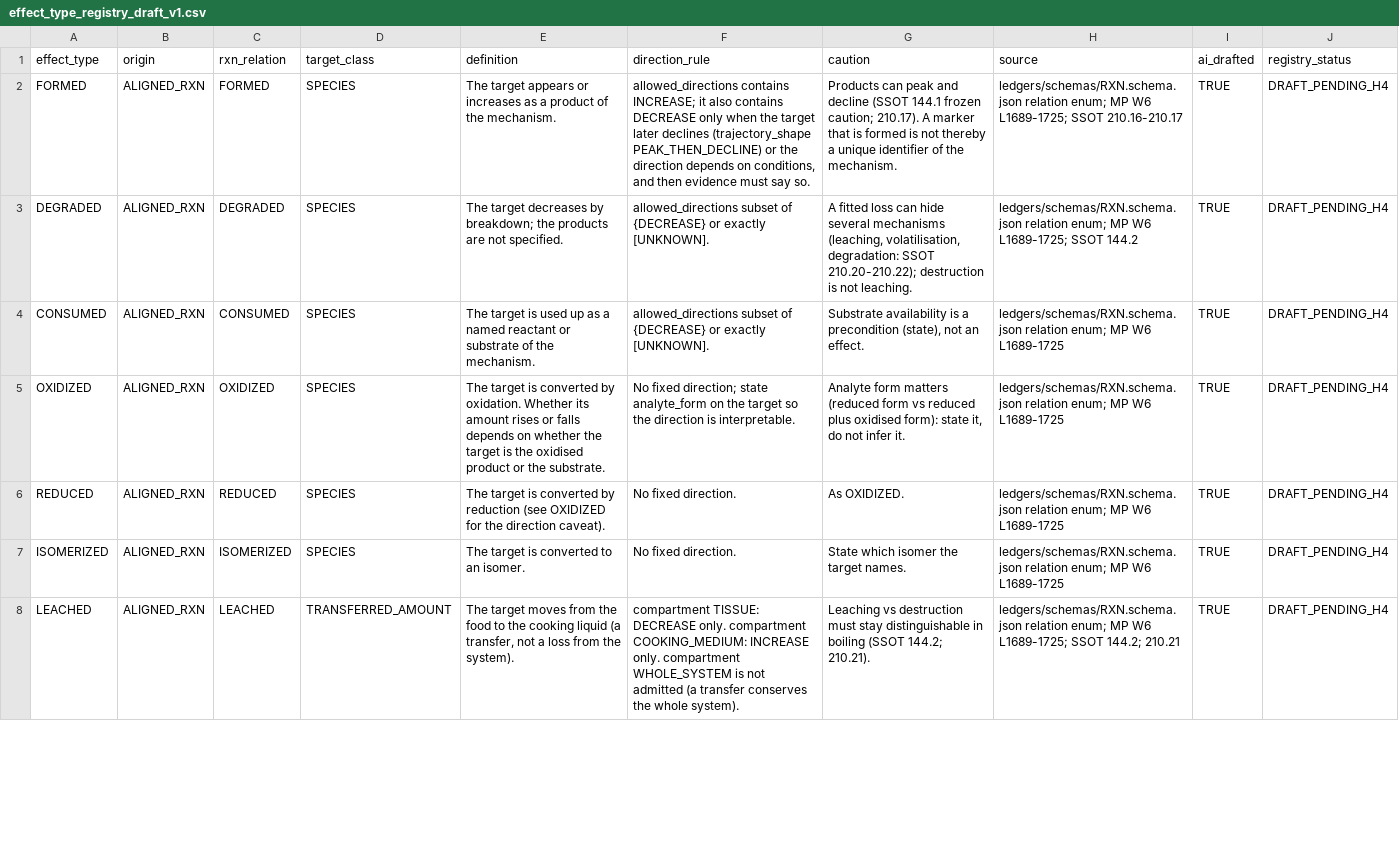
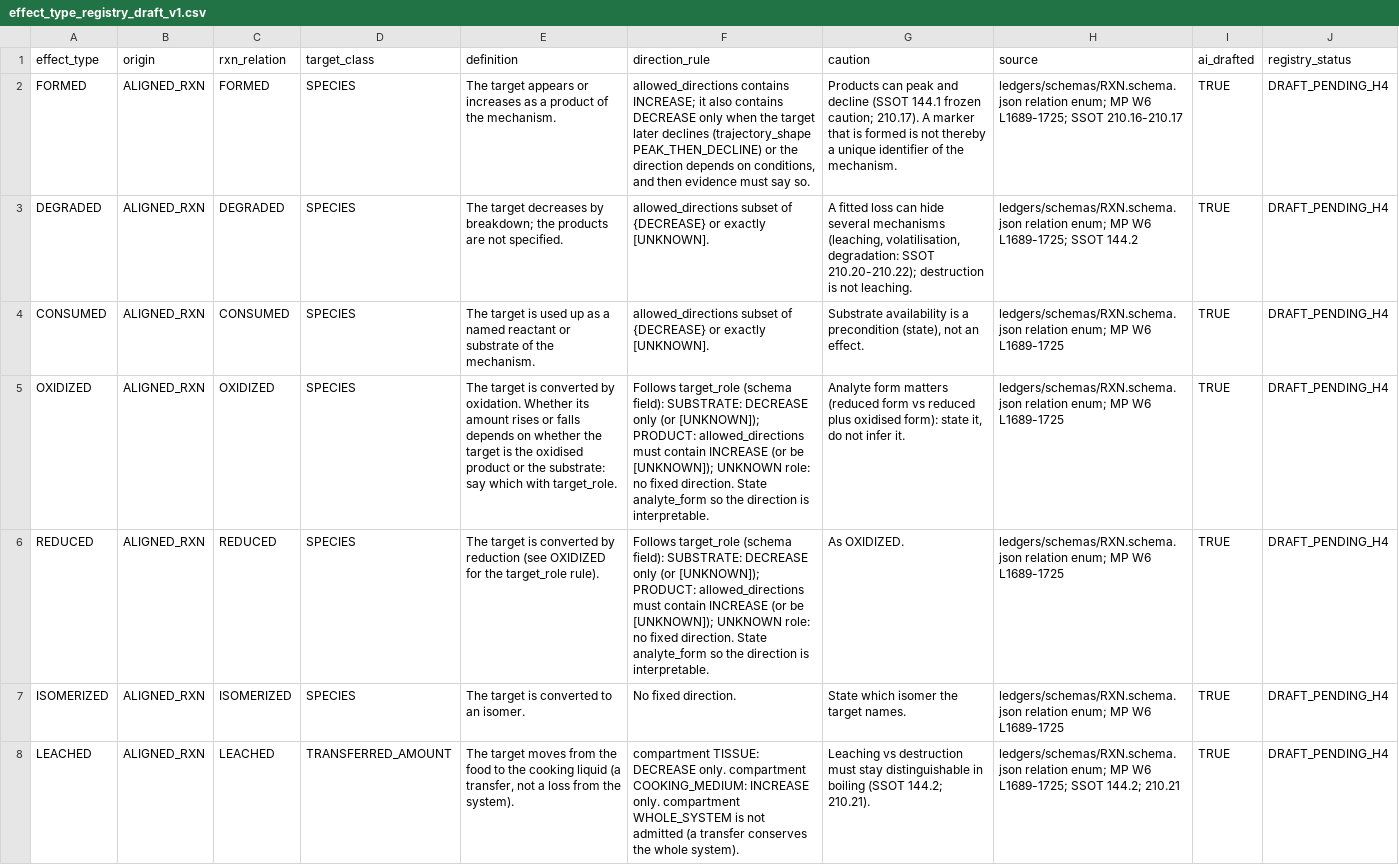
Before and after one commit to kushiiitd05/culinarystate, a CSV file: registry/effect_type_registry_draft_v1.csv, drawn as a sheet; only a part is shown; the diff covers the shown part only; the diff names each change by its address in the sheet, - before the commit and + after, or states it on an @@ line.

```diff
--- a/registry/effect_type_registry_draft_v1.csv
+++ b/registry/effect_type_registry_draft_v1.csv
-E5 (definition): …or the substrate.
+E5 (definition): …or the substrate: say which with target_role.
-F5 (direction_rule): No fixed direction; state analyte_form on the target so the…
+F5 (direction_rule): Follows target_role (schema field): SUBSTRATE: DECREASE only (or [UNKNOWN]); PRODUCT: allowed_directions must contain INCREASE (or be [UNKNOWN]); UNKNOWN role: no fixed direction. State analyte_form so the…
-E6 (definition): …for the direction caveat).
+E6 (definition): …for the target_role rule).
-F6 (direction_rule): No fixed direction.
+F6 (direction_rule): Follows target_role (schema field): SUBSTRATE: DECREASE only (or [UNKNOWN]); PRODUCT: allowed_directions must contain INCREASE (or be [UNKNOWN]); UNKNOWN role: no fixed direction. State analyte_form so the direction is interpretable.
```
Also changed, not shown: 2 edited cells elsewhere in this file, registry/condition_gate_type_registry_draft_v1.csv, 5 other files.
